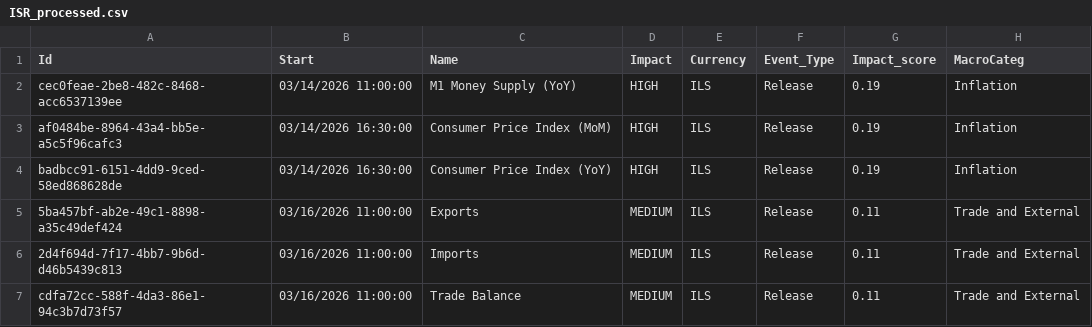
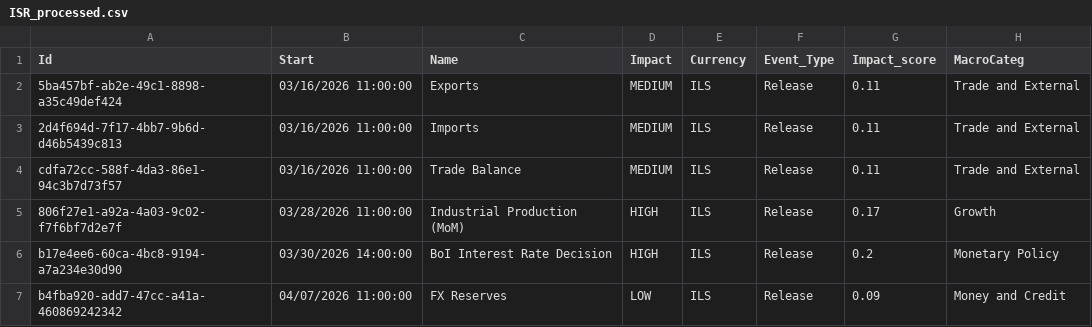
Before and after one commit to joaoalonsocasella/Economic_Calendar, a CSV file: macro-calendar/data/processed/CSV/ISR_processed.csv, drawn as a sheet; only a part is shown; the shorter side is filled out with more unchanged rows.

```diff
--- a/macro-calendar/data/processed/CSV/ISR_processed.csv
+++ b/macro-calendar/data/processed/CSV/ISR_processed.csv
@@ -1,5 +1,2 @@
 Id,Start,Name,Impact,Currency,Event_Type,Impact_score,MacroCateg
-cec0feae-2be8-482c-8468-acc6537139ee,03/14/2026 11:00:00,M1 Money Supply (YoY),HIGH,ILS,Release,0.19,Inflation
-af0484be-8964-43a4-bb5e-a5c5f96cafc3,03/14/2026 16:30:00,Consumer Price Index (MoM),HIGH,ILS,Release,0.19,Inflation
-badbcc91-6151-4dd9-9ced-58ed868628de,03/14/2026 16:30:00,Consumer Price Index (YoY),HIGH,ILS,Release,0.19,Inflation
 5ba457bf-ab2e-49c1-8898-a35c49def424,03/16/2026 11:00:00,Exports,MEDIUM,ILS,Release,0.11,Trade and External
```
Also changed, not shown: macro-calendar/data/raw/CSV/ISR.csv, 50 other files.
